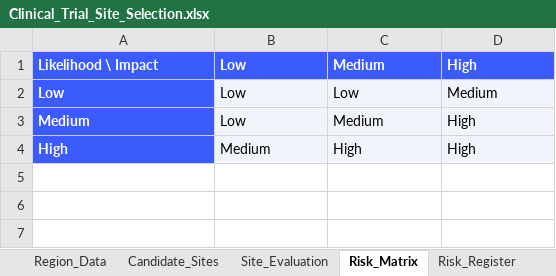
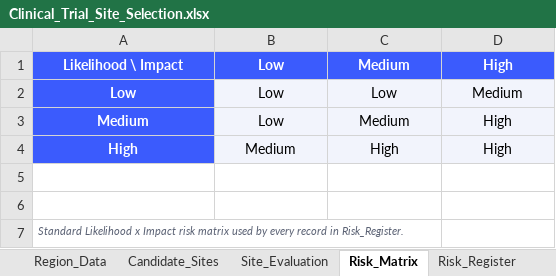
Before and after one commit to danish2705/site, an Excel workbook: backend/data/Clinical_Trial_Site_Selection.xlsx, sheet Risk_Matrix, drawn as a sheet; values as stored, in another font and other column widths than the file's, no borders; the diff names each change by its address in the sheet, - before the commit and + after, or states it on an @@ line.

```diff
--- a/backend/data/Clinical_Trial_Site_Selection.xlsx (sheet Risk_Matrix)
+++ b/backend/data/Clinical_Trial_Site_Selection.xlsx (sheet Risk_Matrix)
-A1:D4 alignment: left
+A1:D4 alignment: center
+row 5: (empty)
+row 6: (empty)
+row 7: Standard Likelihood x Impact risk matrix used by every record in Risk_Register.
```
Also changed, not shown: sheet Risk_Register, sheet Site_Ranking, sheet Region_Data, sheet Site_Evaluation, sheet Candidate_Sites, sheet Trial_Requirements, 1 more sheet, formulas that keep their value.
